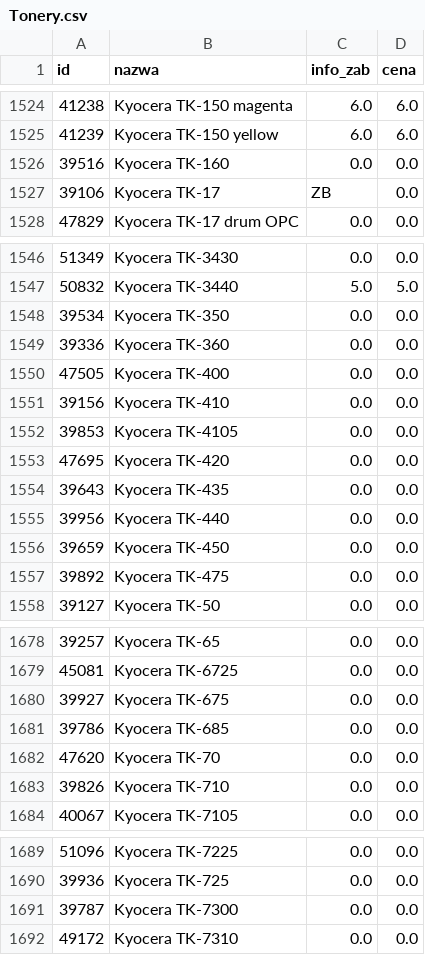
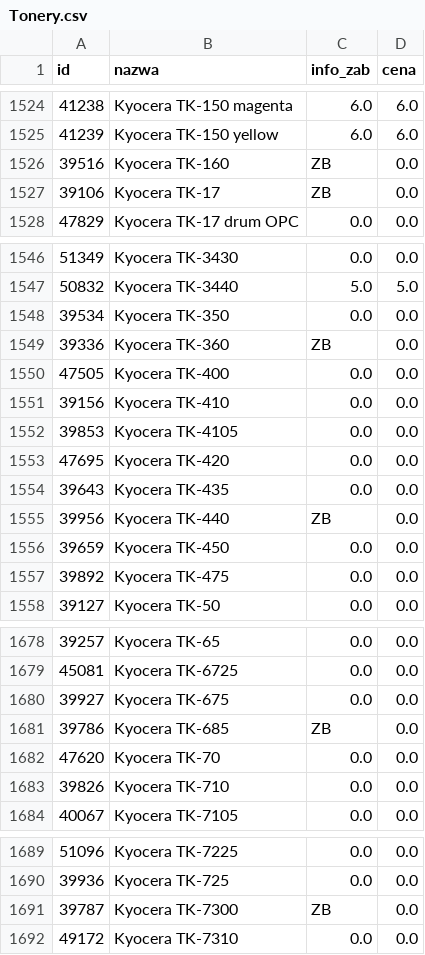
Before and after one commit to Max7476/bazaplikow, a CSV file: Tonery.csv, drawn as a sheet; only a part is shown, gaps mark what is left out; the diff covers the shown part only.

```diff
--- a/Tonery.csv
+++ b/Tonery.csv
@@ -1525,3 +1525,3 @@
 "41239";"Kyocera  TK-150  yellow";"6.0";"6.0"
-"39516";"Kyocera  TK-160";"0.0";"0.0"
+"39516";"Kyocera  TK-160";"ZB";"0.0"
 "39106";"Kyocera  TK-17";"ZB";"0.0"
@@ -1548,3 +1548,3 @@
 "39534";"Kyocera  TK-350";"0.0";"0.0"
-"39336";"Kyocera  TK-360";"0.0";"0.0"
+"39336";"Kyocera  TK-360";"ZB";"0.0"
 "47505";"Kyocera  TK-400";"0.0";"0.0"
@@ -1554,3 +1554,3 @@
 "39643";"Kyocera  TK-435";"0.0";"0.0"
-"39956";"Kyocera  TK-440";"0.0";"0.0"
+"39956";"Kyocera  TK-440";"ZB";"0.0"
 "39659";"Kyocera  TK-450";"0.0";"0.0"
@@ -1680,3 +1680,3 @@
 "39927";"Kyocera  TK-675";"0.0";"0.0"
-"39786";"Kyocera  TK-685";"0.0";"0.0"
+"39786";"Kyocera  TK-685";"ZB";"0.0"
 "47620";"Kyocera  TK-70";"0.0";"0.0"
@@ -1690,3 +1690,3 @@
 "39936";"Kyocera  TK-725";"0.0";"0.0"
-"39787";"Kyocera  TK-7300";"0.0";"0.0"
+"39787";"Kyocera  TK-7300";"ZB";"0.0"
 "49172";"Kyocera  TK-7310";"0.0";"0.0"
```
Also changed, not shown: 20 edited cells elsewhere in this file.
